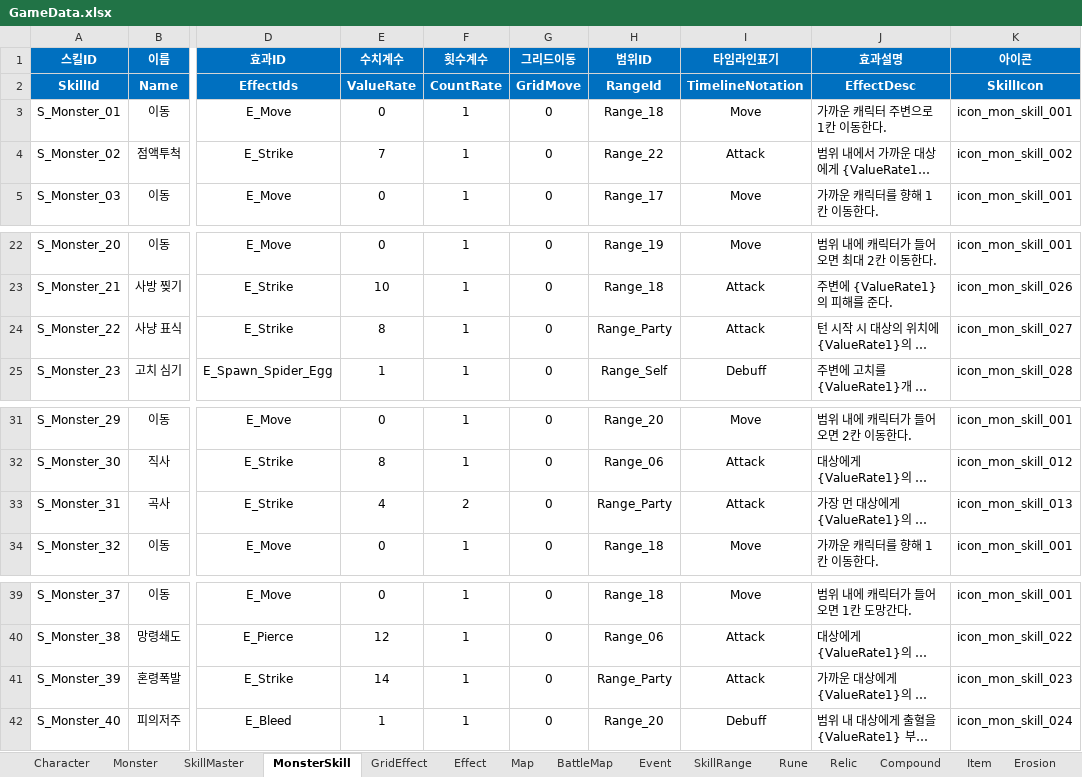
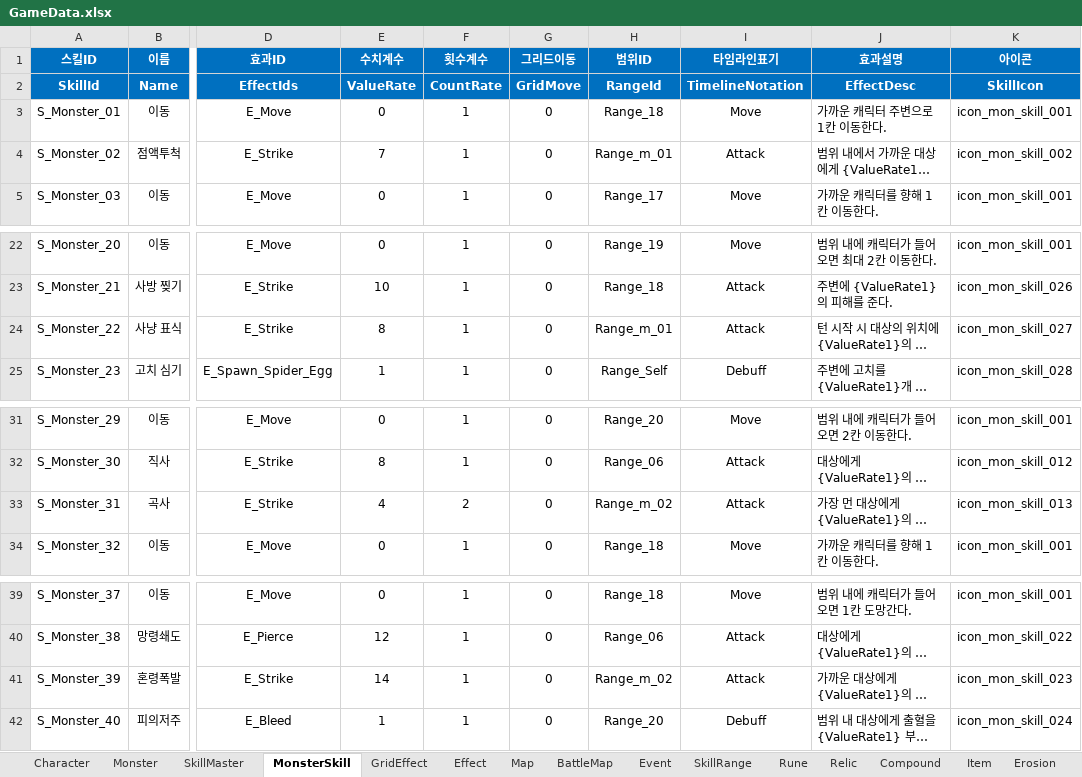
Before and after one commit to BIRANG22/RELIC, an Excel workbook: Assets/ExcelSource/GameData.xlsx, sheet MonsterSkill, drawn as a sheet; only a part is shown, gaps mark what is left out; long unchanged cells end in …; values as stored, in another font and other column widths than the file's, no borders; the diff names each change by its address in the sheet, - before the commit and + after, or states it on an @@ line.

```diff
--- a/Assets/ExcelSource/GameData.xlsx (sheet MonsterSkill)
+++ b/Assets/ExcelSource/GameData.xlsx (sheet MonsterSkill)
-H4 (범위ID): Range_22
+H4 (범위ID): Range_m_01
-H24 (범위ID): Range_Party
+H24 (범위ID): Range_m_01
-H33 (범위ID): Range_Party
+H33 (범위ID): Range_m_02
-H41 (범위ID): Range_Party
+H41 (범위ID): Range_m_02
```
Also changed, not shown: sheet SkillRange, 1 other file.
